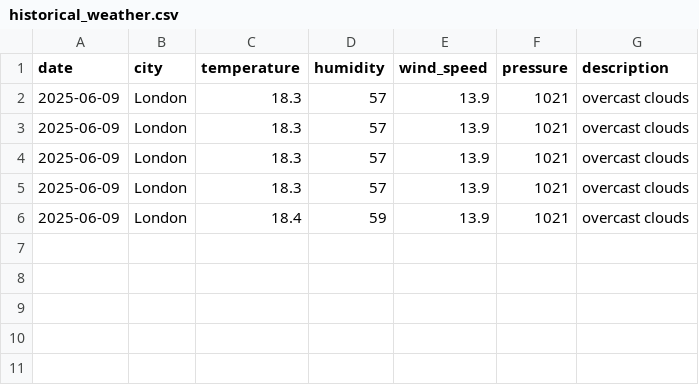
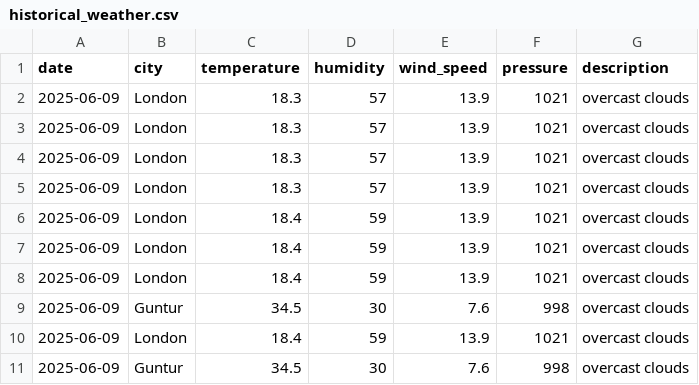
Before and after one commit to Make-Skilled/Weather-Prediction-Model, a CSV file: data/historical_weather.csv, drawn as a sheet; the diff names each change by its address in the sheet, - before the commit and + after, or states it on an @@ line.

```diff
--- a/data/historical_weather.csv
+++ b/data/historical_weather.csv
+row 7: 2025-06-09 | London | 18.4 | 59 | 13.9 | 1021 | overcast clouds
+row 8: 2025-06-09 | London | 18.4 | 59 | 13.9 | 1021 | overcast clouds
+row 9: 2025-06-09 | Guntur | 34.5 | 30 | 7.6 | 998 | overcast clouds
+row 10: 2025-06-09 | London | 18.4 | 59 | 13.9 | 1021 | overcast clouds
+row 11: 2025-06-09 | Guntur | 34.5 | 30 | 7.6 | 998 | overcast clouds
```
Also changed, not shown: data/current_weather.csv, 8 other files.
